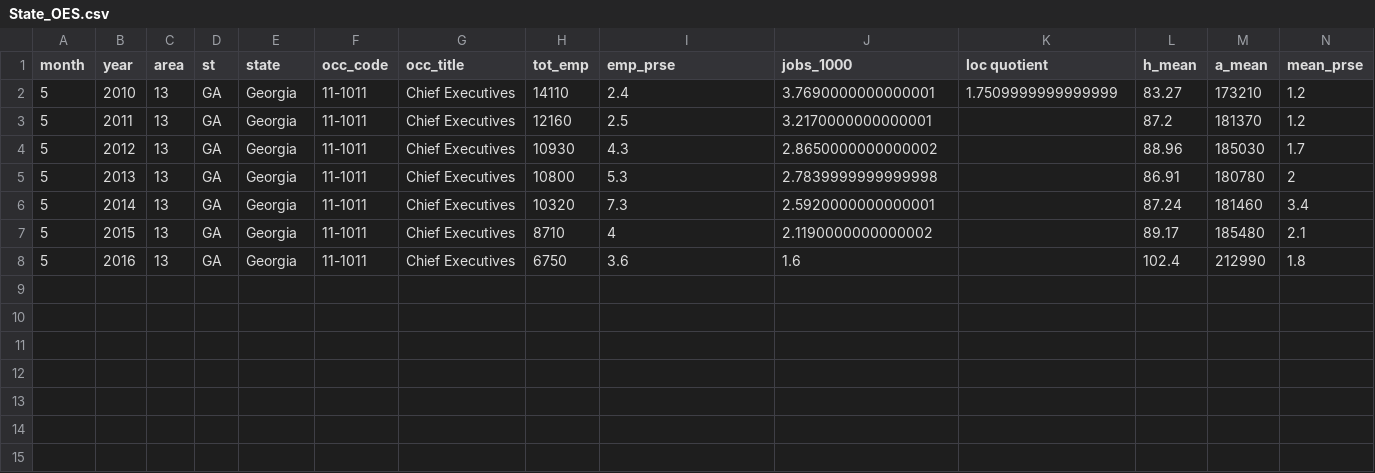
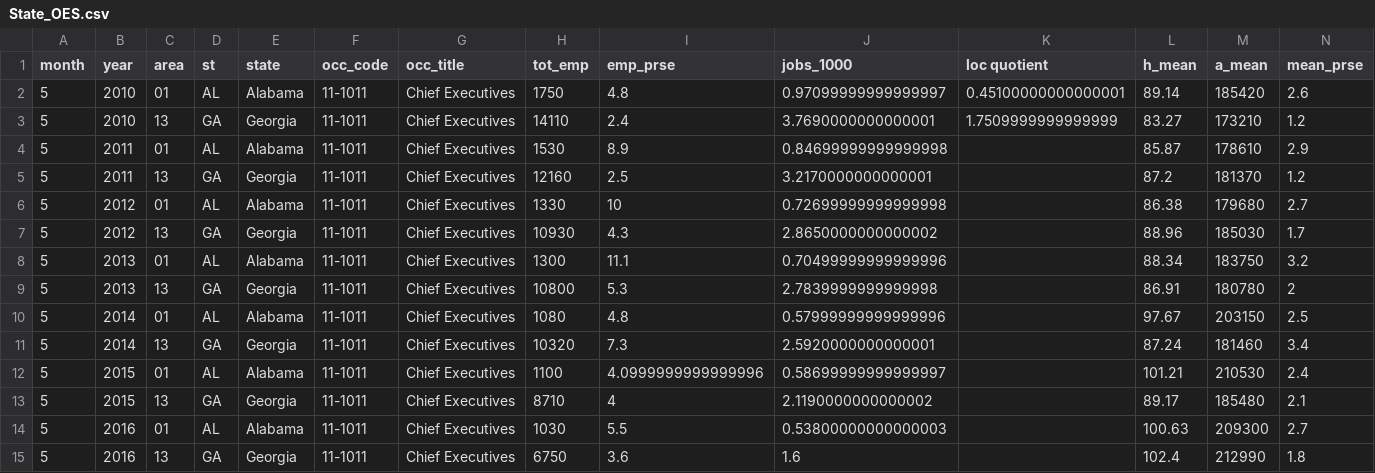
Before and after one commit to JulNicole06/data-visualization-final-project, a CSV file: State_OES.csv, drawn as a sheet; only a part is shown; rows hold the shown columns only; the diff names each change by its address in the sheet, - before the commit and + after, or states it on an @@ line.

Commit message:
Add state color comparison

```diff
--- a/State_OES.csv
+++ b/State_OES.csv
+row 2: 5 | 2010 | 01 | AL | Alabama | 11-1011 | Chief Executives | 1750 | 4.8 | 0.97099999999999997 | 0.45100000000000001 | 89.14 | 185420 | 2.6
+row 4: 5 | 2011 | 01 | AL | Alabama | 11-1011 | Chief Executives | 1530 | 8.9 | 0.84699999999999998 |  | 85.87 | 178610 | 2.9
+row 6: 5 | 2012 | 01 | AL | Alabama | 11-1011 | Chief Executives | 1330 | 10 | 0.72699999999999998 |  | 86.38 | 179680 | 2.7
+row 8: 5 | 2013 | 01 | AL | Alabama | 11-1011 | Chief Executives | 1300 | 11.1 | 0.70499999999999996 |  | 88.34 | 183750 | 3.2
+row 10: 5 | 2014 | 01 | AL | Alabama | 11-1011 | Chief Executives | 1080 | 4.8 | 0.57999999999999996 |  | 97.67 | 203150 | 2.5
+row 12: 5 | 2015 | 01 | AL | Alabama | 11-1011 | Chief Executives | 1100 | 4.0999999999999996 | 0.58699999999999997 |  | 101.21 | 210530 | 2.4
+row 14: 5 | 2016 | 01 | AL | Alabama | 11-1011 | Chief Executives | 1030 | 5.5 | 0.53800000000000003 |  | 100.63 | 209300 | 2.7
```
Also changed, not shown: 1 other file.
